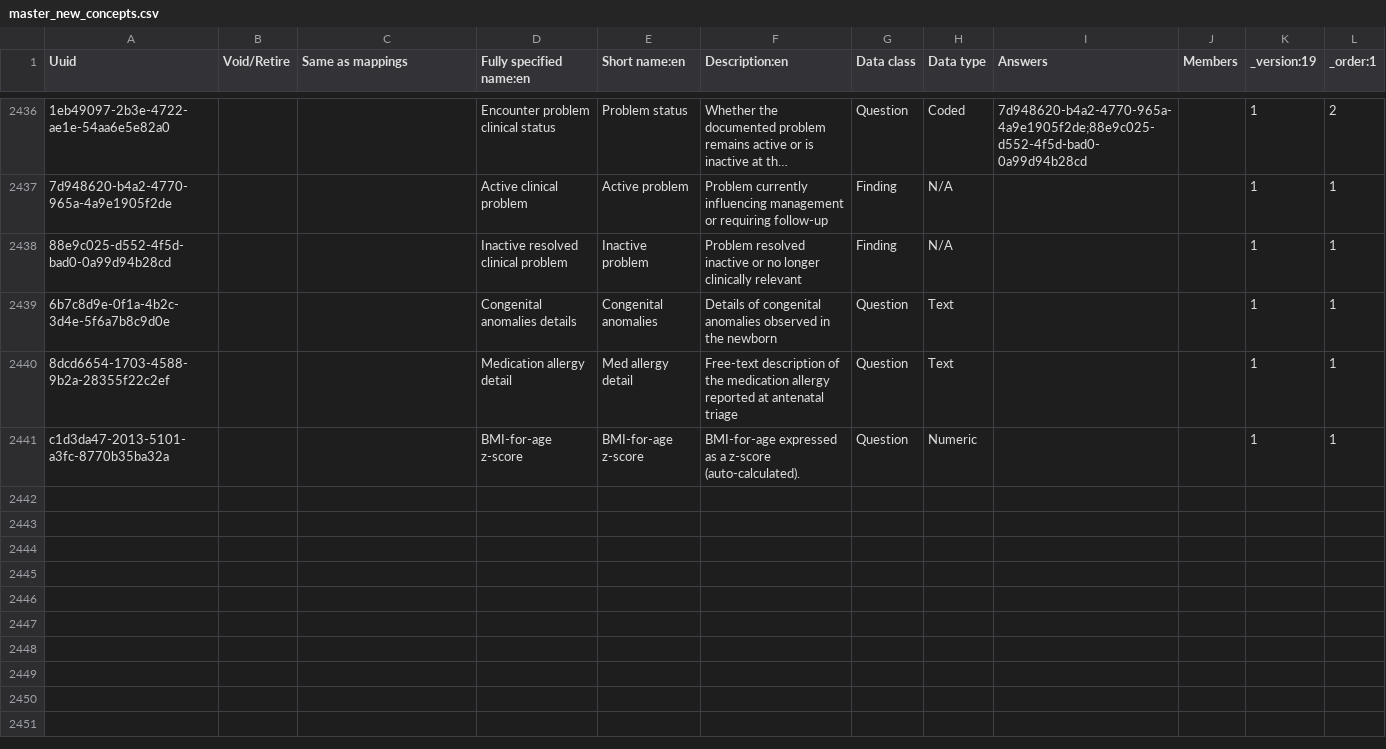
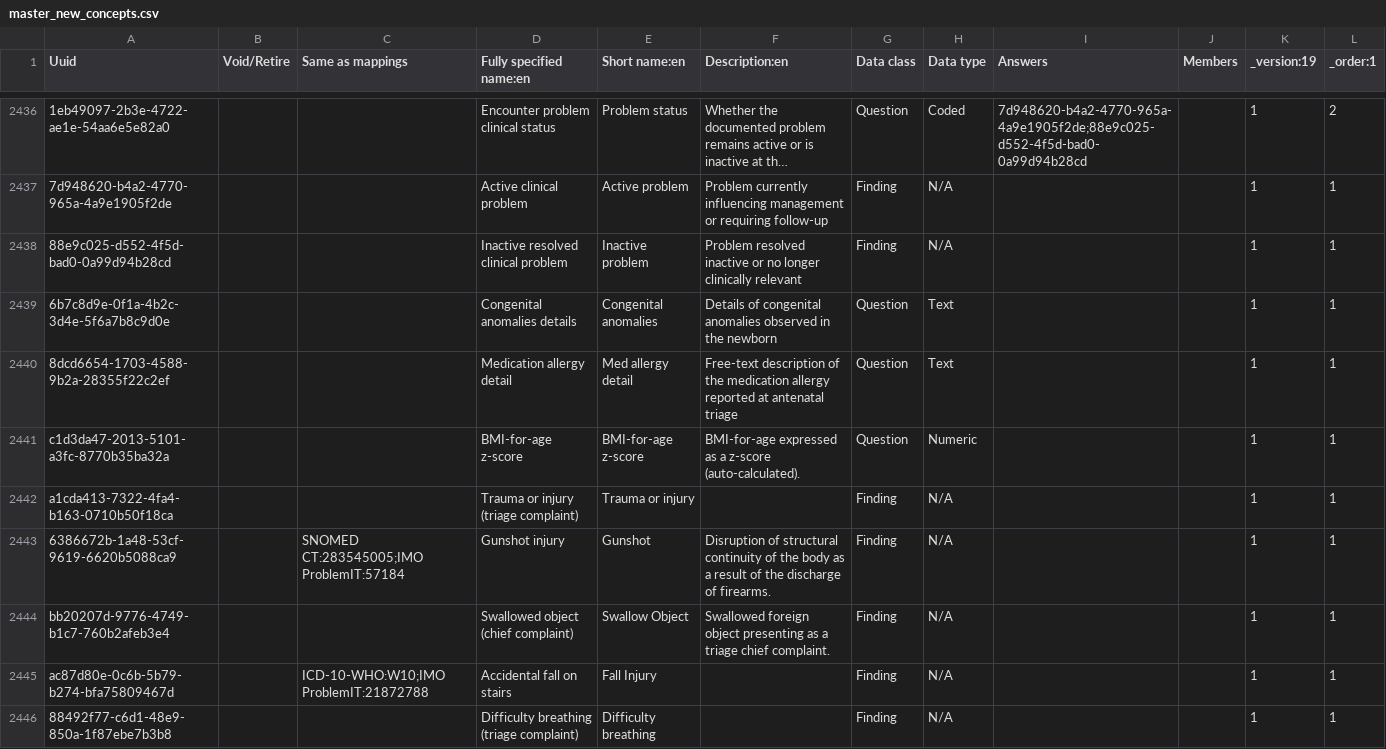
Before and after one commit to palladium-group/ethiopiaemr-openmrs-content, a CSV file: configuration/backend_configuration/concepts/master_new_concepts.csv, drawn as a sheet; only a part is shown, gaps mark what is left out; long unchanged cells end in …; the diff names each change by its address in the sheet, - before the commit and + after, or states it on an @@ line.

Commit message:
Update PNC, psych, rehab and emergency triage forms; add boolean-concepts global properties; refresh concepts

```diff
--- a/configuration/backend_configuration/concepts/master_new_concepts.csv
+++ b/configuration/backend_configuration/concepts/master_new_concepts.csv
+row 2442: a1cda413-7322-4fa4-b163-0710b50f18ca |  |  | Trauma or injury (triage complaint) | Trauma or injury |  | Finding | N/A |  |  | 1 | 1
+row 2443: 6386672b-1a48-53cf-9619-6620b5088ca9 |  | SNOMED CT:283545005;IMO ProblemIT:57184 | Gunshot injury | Gunshot | Disruption of structural continuity of the body as a result of the discharge of firearms. | Finding | N/A |  |  | 1 | 1
+row 2444: bb20207d-9776-4749-b1c7-760b2afeb3e4 |  |  | Swallowed object (chief complaint) | Swallow Object | Swallowed foreign object presenting as a triage chief complaint. | Finding | N/A |  |  | 1 | 1
+row 2445: ac87d80e-0c6b-5b79-b274-bfa75809467d |  | ICD-10-WHO:W10;IMO ProblemIT:21872788 | Accidental fall on stairs | Fall Injury |  | Finding | N/A |  |  | 1 | 1
+row 2446: 88492f77-c6d1-48e9-850a-1f87ebe7b3b8 |  |  | Difficulty breathing (triage complaint) | Difficulty breathing |  | Finding | N/A |  |  | 1 | 1
```
Also changed, not shown: configuration/backend_configuration/concepts/01_recovered_form_reference_concepts.csv, 5 other files.
